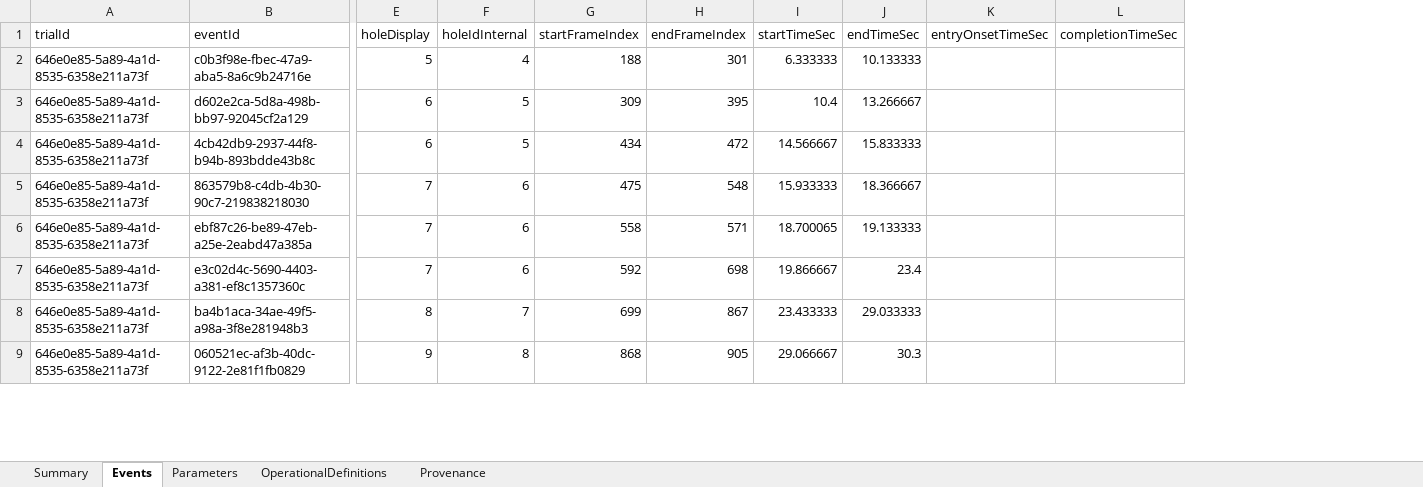
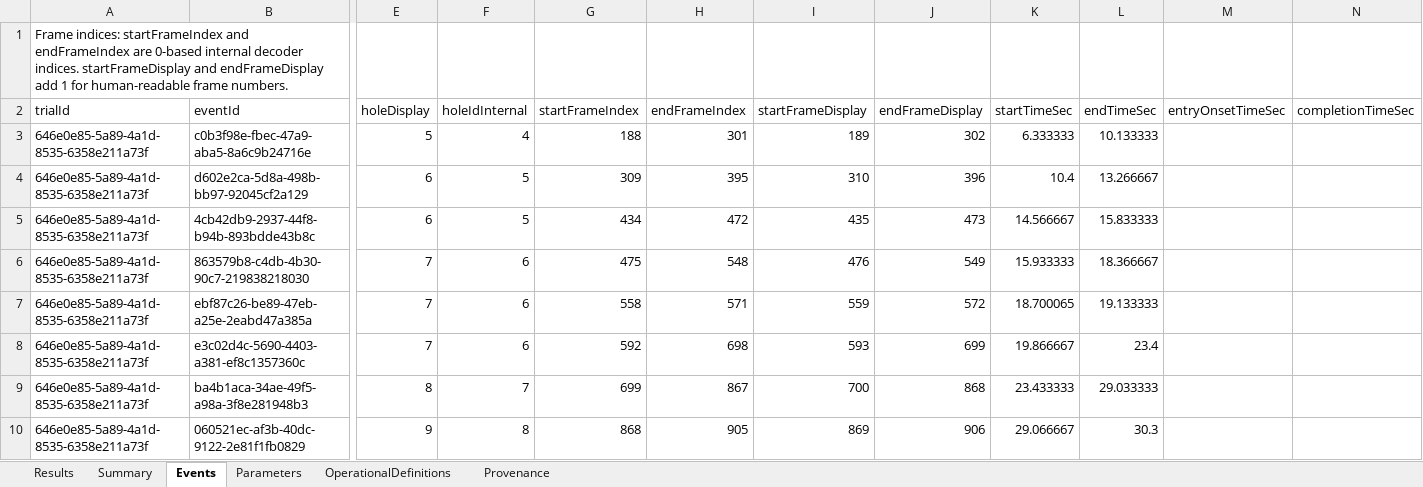
Before and after one commit to ParthaSarathiDutta/neurotrack-ai, an Excel workbook: outputs/test50_report.xlsx, sheet Events, drawn as a sheet; only a part is shown, gaps mark what is left out; values as stored, in another font and other column widths than the file's, no borders; addresses are those after the commit; rows hold the shown columns only; the diff names each change by its address in the sheet, - before the commit and + after, or states it on an @@ line.

Commit message:
Improve MS-6 XLSX readability with Results sheet and clearer export semantics.
Add a compact Results worksheet, null unavailable error counts instead of zero, document 0-based frame indices with 1-based display columns, and regenerate committed outputs.

```diff
--- a/outputs/test50_report.xlsx (sheet Events)
+++ b/outputs/test50_report.xlsx (sheet Events)
+sheet tab: Results
+column I (startFrameDisplay), rows 3-10: 189 | 310 | 435 | 476 | 559 | 593 | 700 | 869
+column J (endFrameDisplay), rows 3-10: 302 | 396 | 473 | 549 | 572 | 699 | 868 | 906
+row 1: Frame indices: startFrameIndex and endFrameIndex are 0-based internal decoder indices. startFrameDisplay and endFrameDisplay add 1 for human-readable frame numbers.
```
Also changed, not shown: sheet Summary, sheet Parameters, outputs/test51_report.xlsx, outputs/test53_report.xlsx, 25 other files.
